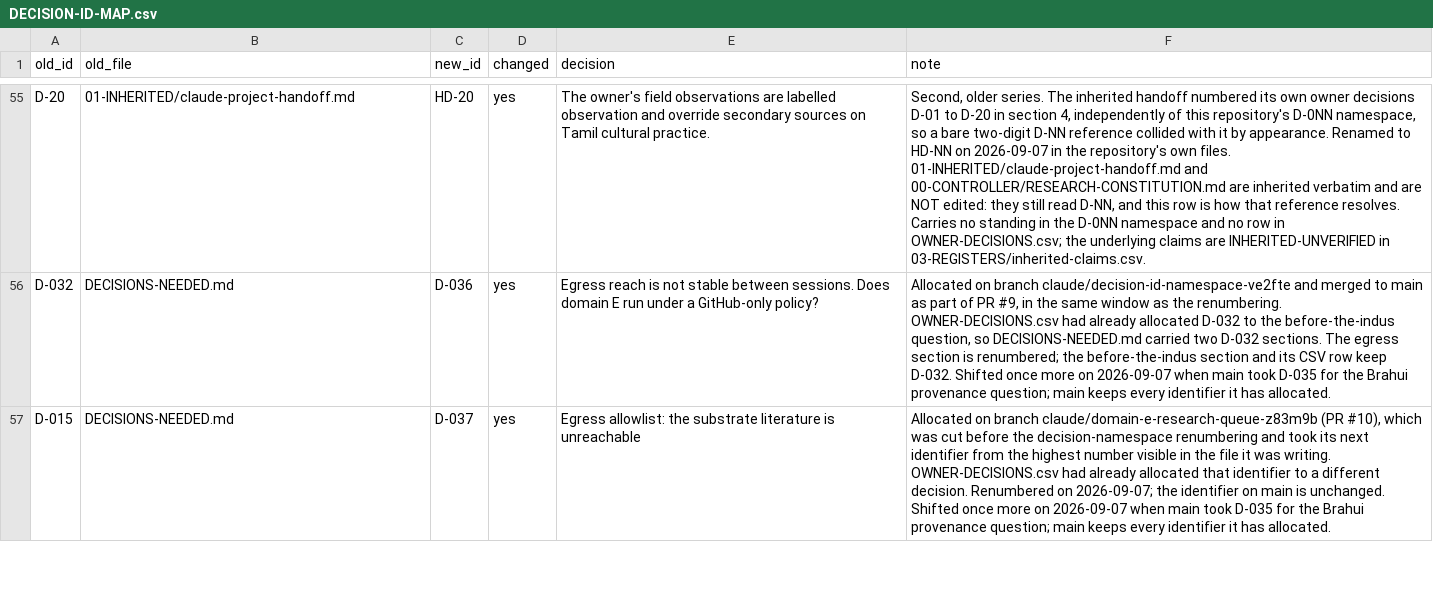
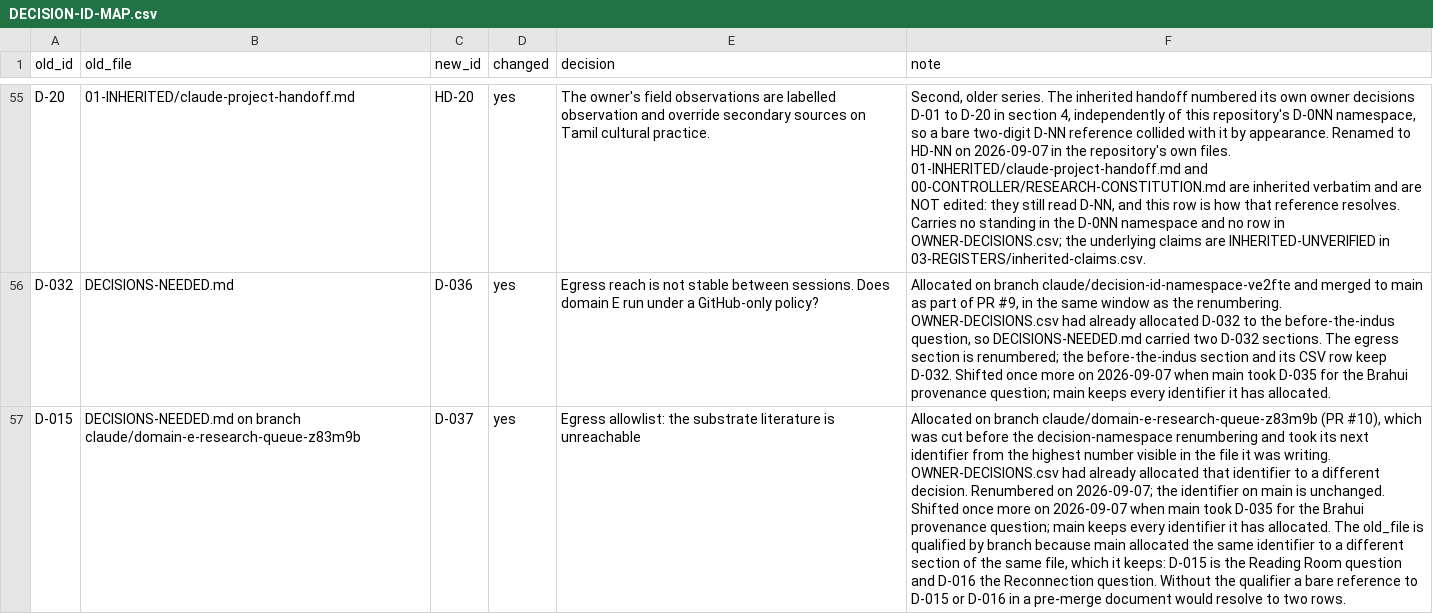
Before and after one commit to melakeela/research, a CSV file: 09-DECISIONS/DECISION-ID-MAP.csv, drawn as a sheet; only a part is shown, gaps mark what is left out; the diff covers the shown part only; the diff names each change by its address in the sheet, - before the commit and + after, or states it on an @@ line.

```diff
--- a/09-DECISIONS/DECISION-ID-MAP.csv
+++ b/09-DECISIONS/DECISION-ID-MAP.csv
-B57 (old_file): DECISIONS-NEEDED.md
+B57 (old_file): DECISIONS-NEEDED.md on branch claude/domain-e-research-queue-z83m9b
-F57 (note): …has allocated.
+F57 (note): …has allocated. The old_file is qualified by branch because main allocated the same identifier to a different section of the same file, which it keeps: D-015 is the Reading Room question and D-016 the Reconnection question. Without the qualifier a bare reference to D-015 or D-016 in a pre-merge document would resolve to two rows.
```
Also changed, not shown: 2 edited cells elsewhere in this file.
